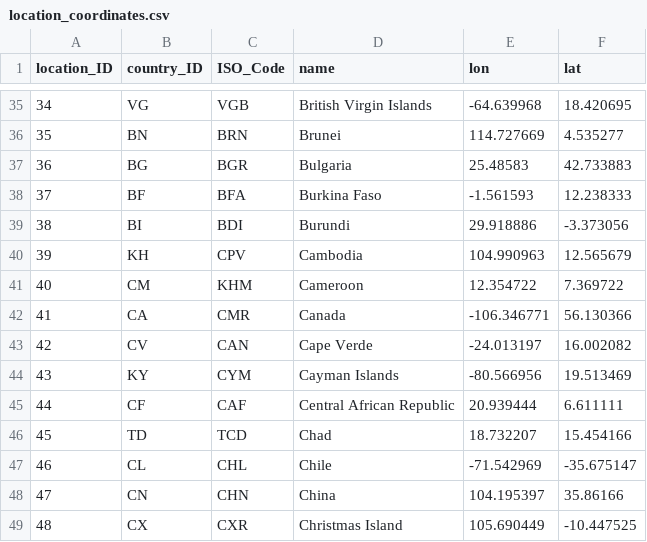
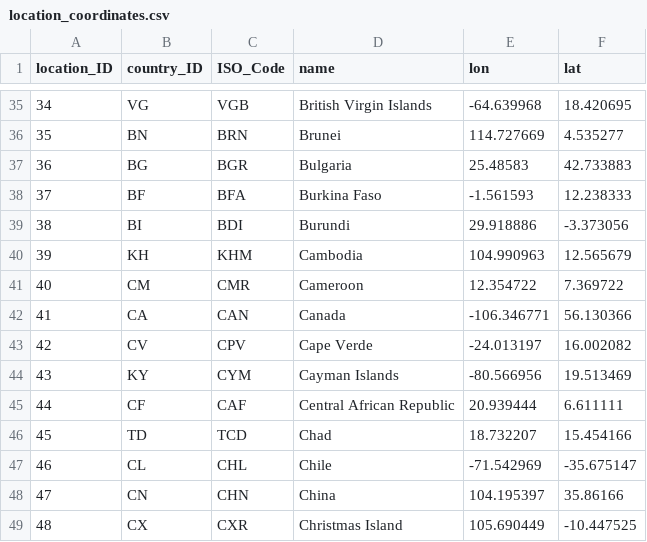
Before and after one commit to rki-mf1/MpoxRadar, a CSV file: data/location_coordinates.csv, drawn as a sheet; only a part is shown, gaps mark what is left out.

Commit message:
changed table order, include all mutations for map

```diff
--- a/data/location_coordinates.csv
+++ b/data/location_coordinates.csv
@@ -39,6 +39,6 @@ location_ID,country_ID,ISO_Code,name,lon,lat
 38,BI,BDI,Burundi,29.918886,-3.373056
-39,KH,CPV,Cambodia,104.990963,12.565679
-40,CM,KHM,Cameroon,12.354722,7.369722
-41,CA,CMR,Canada,-106.346771,56.130366
-42,CV,CAN,Cape Verde,-24.013197,16.002082
+39,KH,KHM,Cambodia,104.990963,12.565679
+40,CM,CMR,Cameroon,12.354722,7.369722
+41,CA,CAN,Canada,-106.346771,56.130366
+42,CV,CPV,Cape Verde,-24.013197,16.002082
 43,KY,CYM,Cayman Islands,-80.566956,19.513469
```
Also changed, not shown: 9 other files.
